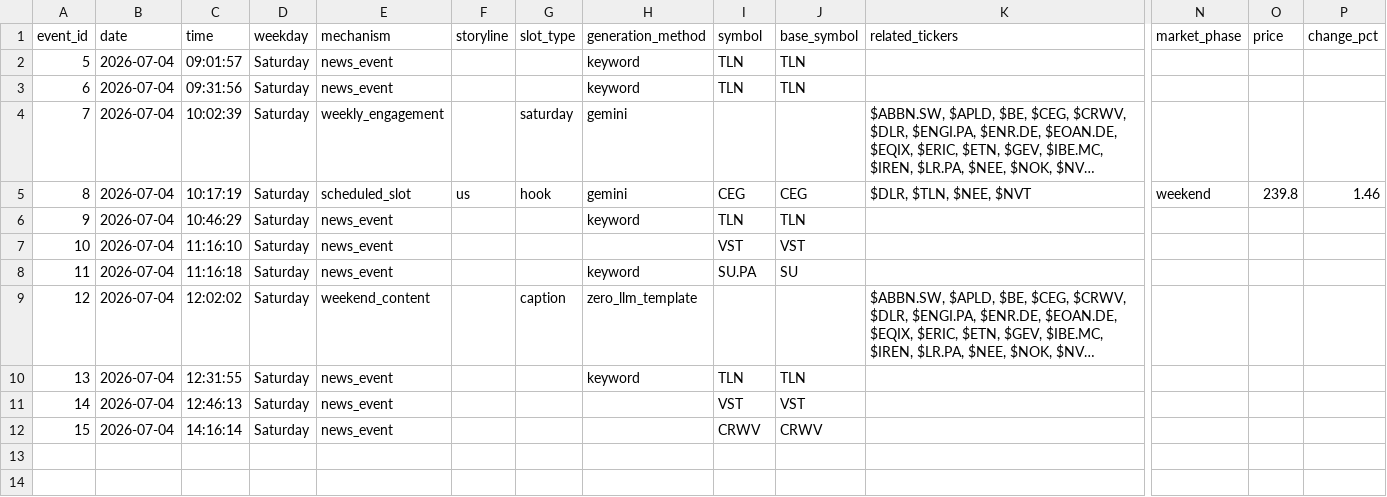
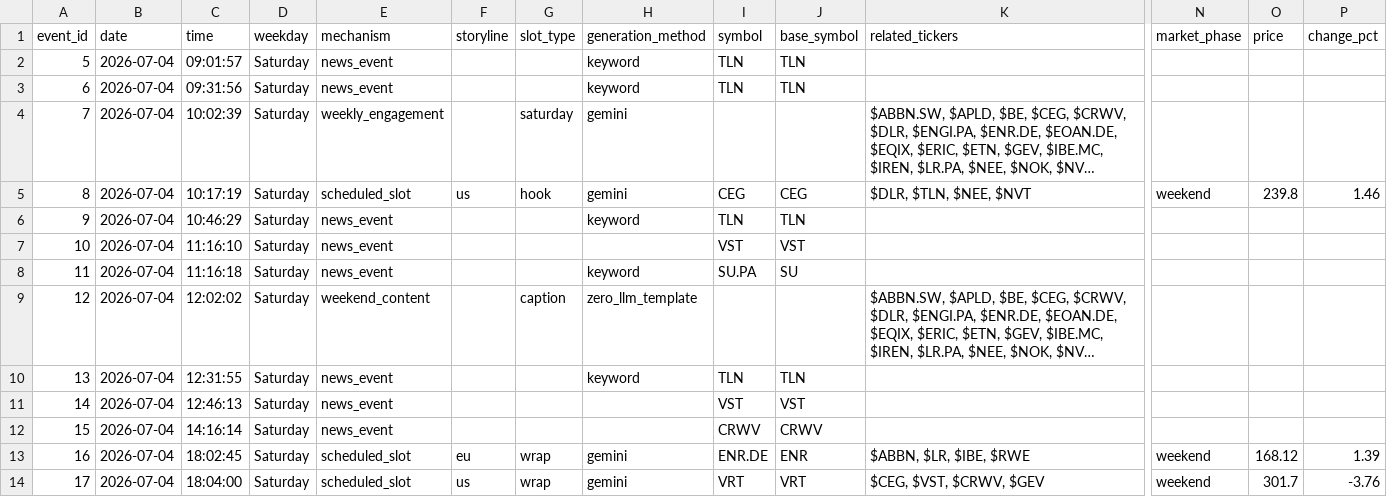
Before and after one commit to probablyproton/my_first_x_bot, a CSV file: events_log.csv, drawn as a sheet; only a part is shown, gaps mark what is left out; long unchanged cells end in …; rows hold the shown columns only; the diff names each change by its address in the sheet, - before the commit and + after, or states it on an @@ line.

```diff
--- a/events_log.csv
+++ b/events_log.csv
+row 13: 16 | 2026-07-04 | 18:02:45 | Saturday | scheduled_slot | eu | wrap | gemini | ENR.DE | ENR | $ABBN, $LR, $IBE, $RWE | weekend | 168.12 | 1.39
+row 14: 17 | 2026-07-04 | 18:04:00 | Saturday | scheduled_slot | us | wrap | gemini | VRT | VRT | $CEG, $VST, $CRWV, $GEV | weekend | 301.7 | -3.76
```
Also changed, not shown: 1 other file.
